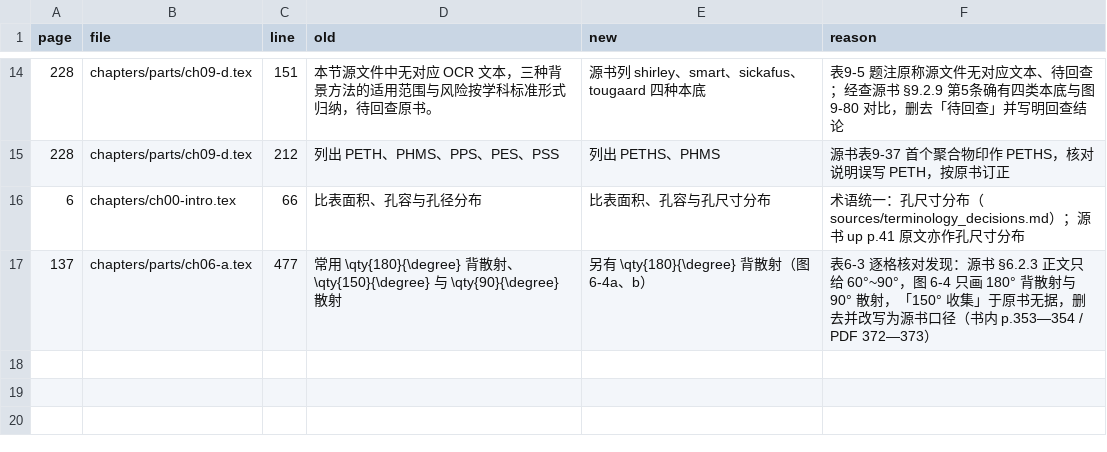
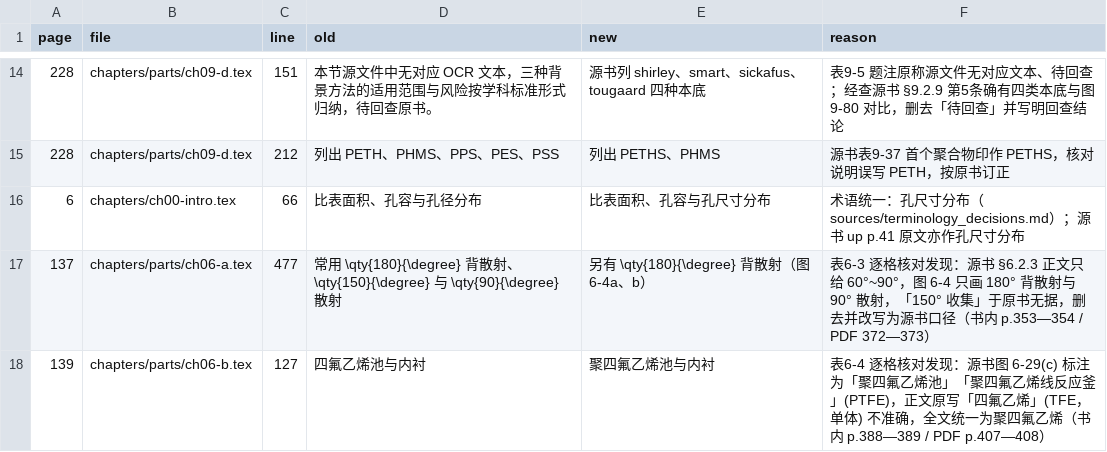
Before and after one commit to Yuhan-xue/catalysis-methods-essentials, a TSV file: sources/logs/fixes_lead.tsv, drawn as a sheet; only a part is shown, gaps mark what is left out.

```diff
--- a/sources/logs/fixes_lead.tsv
+++ b/sources/logs/fixes_lead.tsv
@@ -17 +17,2 @@ page	file	line	old	new	reason
 137	chapters/parts/ch06-a.tex	477	常用 \qty{180}{\degree} 背散射、\qty{150}{\degree} 与 \qty{90}{\degree} 散射	另有 \qty{180}{\degree} 背散射（图 6-4a、b）	表6-3 逐格核对发现：源书 §6.2.3 正文只给 60°~90°，图 6-4 只画 180° 背散射与 90° 散射，「150° 收集」于原书无据，删去并改写为源书口径（书内 p.353—354 / PDF 372—373）
+139	chapters/parts/ch06-b.tex	127	四氟乙烯池与内衬	聚四氟乙烯池与内衬	表6-4 逐格核对发现：源书图 6-29(c) 标注为「聚四氟乙烯池」「聚四氟乙烯线反应釜」(PTFE)，正文原写「四氟乙烯」(TFE，单体) 不准确，全文统一为聚四氟乙烯（书内 p.388—389 / PDF p.407—408）
```
Also changed, not shown: sources/logs/tables_t1.tsv, sources/table_cells.tsv, 5 other files.
